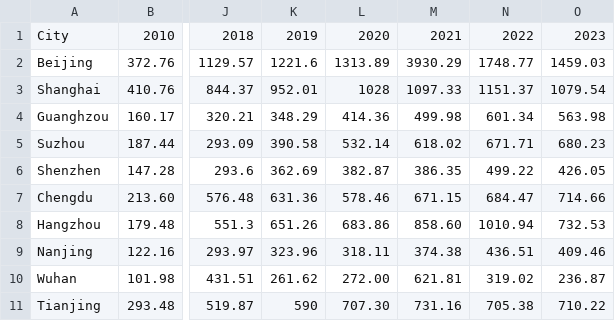
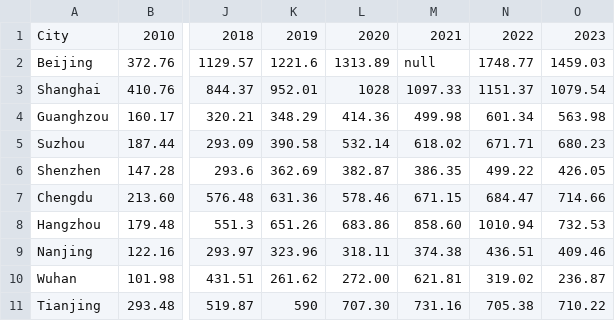
Before and after one commit to shaneqiaoq/ai-a-share-report, a CSV file: biomed_data.csv, drawn as a sheet; only a part is shown, gaps mark what is left out; the diff names each change by its address in the sheet, - before the commit and + after, or states it on an @@ line.

Commit message:
Update biomed_data.csv

```diff
--- a/biomed_data.csv
+++ b/biomed_data.csv
-M2: 3930.29
+M2: null
```
